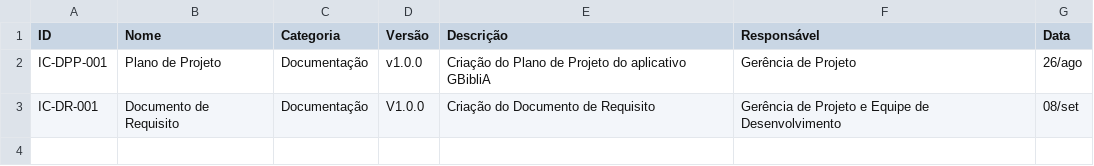
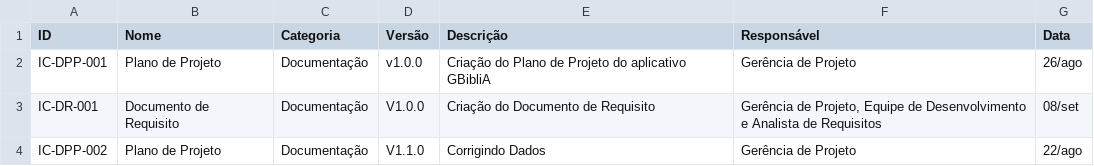
Before and after one commit to YanAguiar-Viv/PanBox, a CSV file: doc/controleIC/controleIC.csv, drawn as a sheet.

Commit message:
Update controleIC.csv
Ajuste da tabela IC

```diff
--- a/doc/controleIC/controleIC.csv
+++ b/doc/controleIC/controleIC.csv
@@ -2,2 +2,3 @@
 IC-DPP-001;Plano de Projeto;Documentação;v1.0.0;Criação do Plano de Projeto do aplicativo GBibliA;Gerência de Projeto;26/ago
-IC-DR-001;Documento de Requisito;Documentação;V1.0.0;Criação do Documento de Requisito;Gerência de Projeto e Equipe de Desenvolvimento;08/set
+IC-DR-001;Documento de Requisito;Documentação;V1.0.0;Criação do Documento de Requisito;Gerência de Projeto, Equipe de Desenvolvimento e Analista de Requisitos;08/set
+IC-DPP-002;Plano de Projeto;Documentação;V1.1.0;Corrigindo Dados;Gerência de Projeto;22/ago
```
